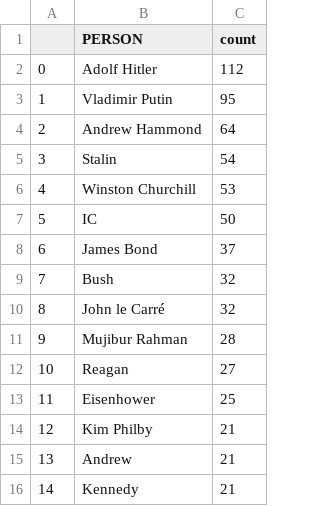
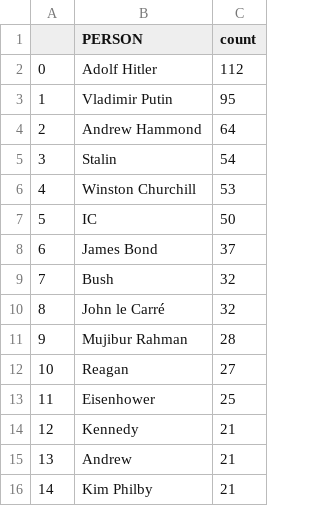
Before and after one commit to yusufaliozkan/clone-zotero-intelligence-bibliography, a CSV file: person.csv, drawn as a sheet.

```diff
--- a/person.csv
+++ b/person.csv
@@ -13,4 +13,4 @@
 11,Eisenhower,25
-12,Kim Philby,21
+12,Kennedy,21
 13,Andrew,21
-14,Kennedy,21
+14,Kim Philby,21
```
Also changed, not shown: citations.csv, countries.csv, 1 other file.
